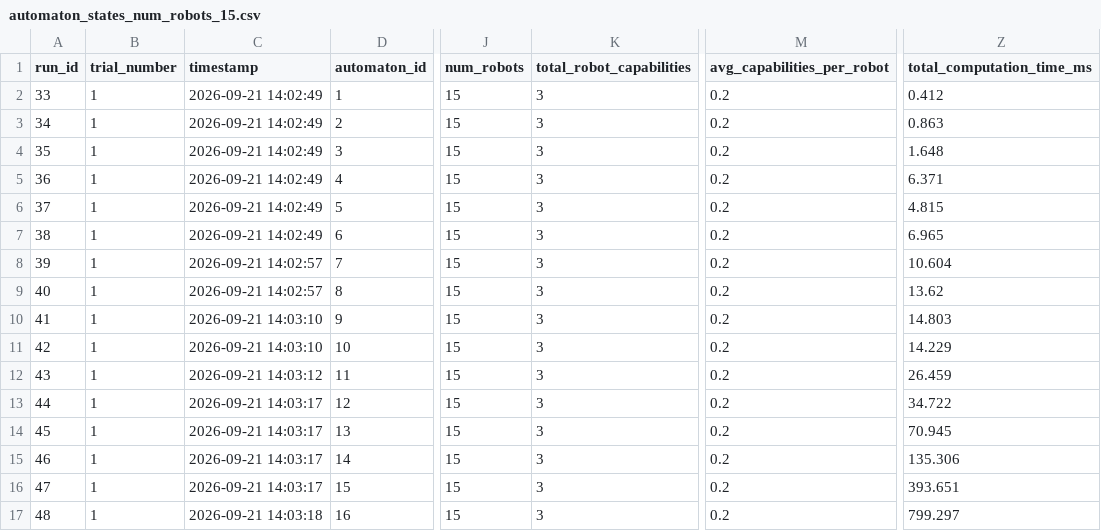
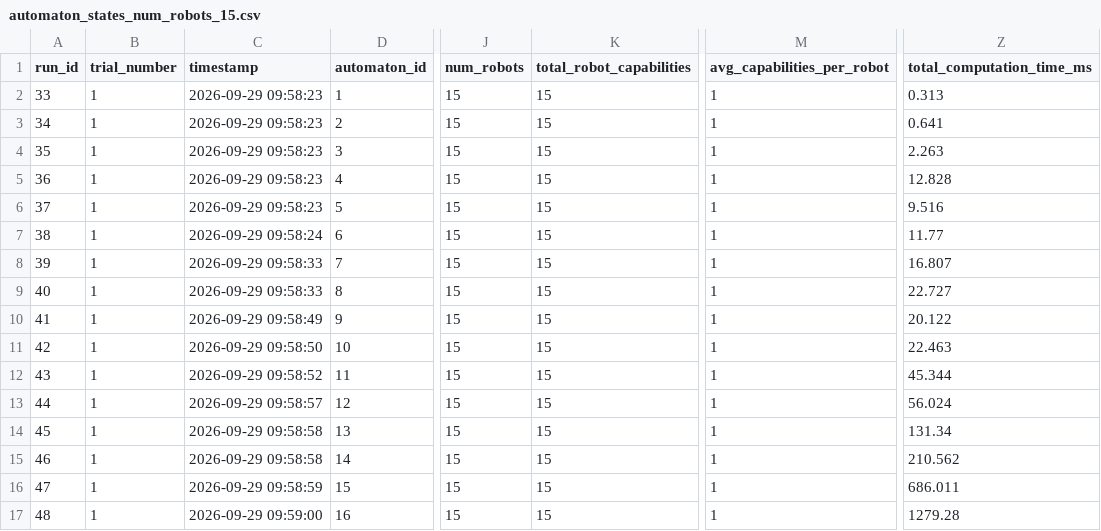
Before and after one commit to jrourke48/HMRTA_with_Multi-Capability_Robots, a CSV file: MCTB-PDT/organizedtests/automaton_states/data/automaton_states_num_robots_15.csv, drawn as a sheet; only a part is shown, gaps mark what is left out; the diff names each change by its address in the sheet, - before the commit and + after, or states it on an @@ line.

```diff
--- a/MCTB-PDT/organizedtests/automaton_states/data/automaton_states_num_robots_15.csv
+++ b/MCTB-PDT/organizedtests/automaton_states/data/automaton_states_num_robots_15.csv
-C2:C6 (timestamp): 2026-09-21 14:02:49
+C2:C6 (timestamp): 2026-09-29 09:58:23
-K2:K17 (total_robot_capabilities): 3
+K2:K17 (total_robot_capabilities): 15
-M2:M17 (avg_capabilities_per_robot): 0.2
+M2:M17 (avg_capabilities_per_robot): 1
-Z2 (total_computation_time_ms): 0.412
+Z2 (total_computation_time_ms): 0.313
-Z3 (total_computation_time_ms): 0.863
+Z3 (total_computation_time_ms): 0.641
-Z4 (total_computation_time_ms): 1.648
+Z4 (total_computation_time_ms): 2.263
-Z5 (total_computation_time_ms): 6.371
+Z5 (total_computation_time_ms): 12.828
-Z6 (total_computation_time_ms): 4.815
+Z6 (total_computation_time_ms): 9.516
-C7 (timestamp): 2026-09-21 14:02:49
+C7 (timestamp): 2026-09-29 09:58:24
-Z7 (total_computation_time_ms): 6.965
+Z7 (total_computation_time_ms): 11.77
-C8:C9 (timestamp): 2026-09-21 14:02:57
+C8:C9 (timestamp): 2026-09-29 09:58:33
-Z8 (total_computation_time_ms): 10.604
+Z8 (total_computation_time_ms): 16.807
-Z9 (total_computation_time_ms): 13.62
+Z9 (total_computation_time_ms): 22.727
-C10 (timestamp): 2026-09-21 14:03:10
+C10 (timestamp): 2026-09-29 09:58:49
-Z10 (total_computation_time_ms): 14.803
+Z10 (total_computation_time_ms): 20.122
-C11 (timestamp): 2026-09-21 14:03:10
+C11 (timestamp): 2026-09-29 09:58:50
-Z11 (total_computation_time_ms): 14.229
+Z11 (total_computation_time_ms): 22.463
-C12 (timestamp): 2026-09-21 14:03:12
+C12 (timestamp): 2026-09-29 09:58:52
-Z12 (total_computation_time_ms): 26.459
+Z12 (total_computation_time_ms): 45.344
-C13 (timestamp): 2026-09-21 14:03:17
+C13 (timestamp): 2026-09-29 09:58:57
-Z13 (total_computation_time_ms): 34.722
+Z13 (total_computation_time_ms): 56.024
-C14:C15 (timestamp): 2026-09-21 14:03:17
+C14:C15 (timestamp): 2026-09-29 09:58:58
-Z14 (total_computation_time_ms): 70.945
+Z14 (total_computation_time_ms): 131.34
-Z15 (total_computation_time_ms): 135.306
+Z15 (total_computation_time_ms): 210.562
-C16 (timestamp): 2026-09-21 14:03:17
+C16 (timestamp): 2026-09-29 09:58:59
-Z16 (total_computation_time_ms): 393.651
+Z16 (total_computation_time_ms): 686.011
-C17 (timestamp): 2026-09-21 14:03:18
+C17 (timestamp): 2026-09-29 09:59:00
-Z17 (total_computation_time_ms): 799.297
+Z17 (total_computation_time_ms): 1279.28
```
Also changed, not shown: MCTB-PDT/organizedtests/automaton_states/data/automaton_states_num_robots_45.csv, MCTB-PDT/organizedtests/automaton_states/data/automaton_states_num_robots_6.csv, 43 other files.
